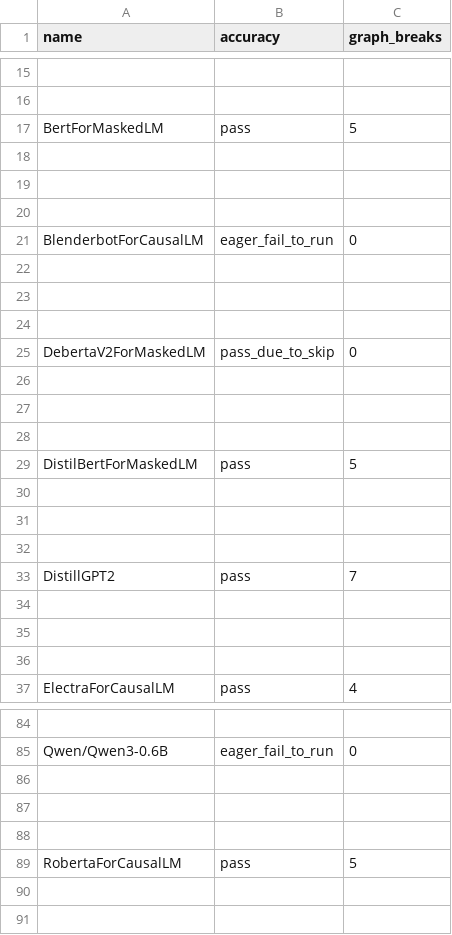
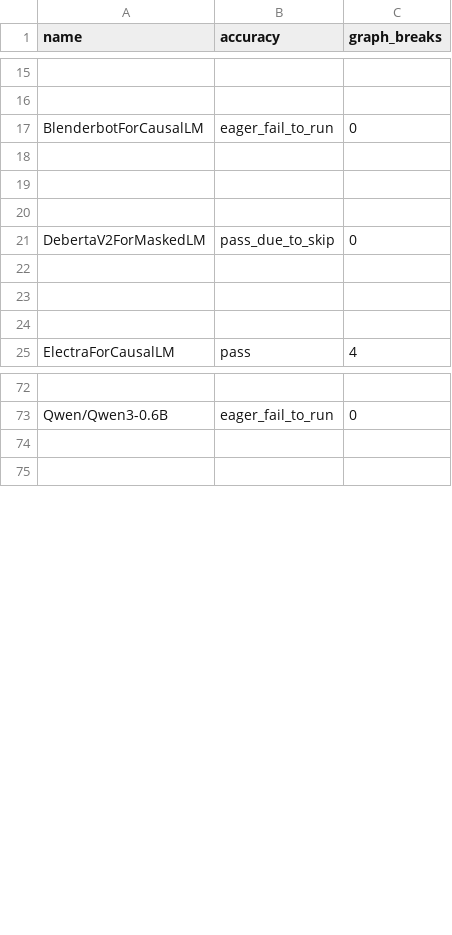
Before and after one commit to HYGON-AI/pytorch-das, a CSV file: benchmarks/dynamo/ci_expected_accuracy/inductor_huggingface_training.csv, drawn as a sheet; only a part is shown, gaps mark what is left out; the diff names each change by its address in the sheet, - before the commit and + after, or states it on an @@ line.

Commit message:
Revert "[inductor] Fix cudagraph skip for index_put_ with boolean indices, graph partitioning logic (#170103)"
This reverts commit d3008cfb3cb885fb158c0c302d683656289a9f26.

Reverted https://github.com/pytorch/pytorch/pull/170103 on behalf of https://github.com/izaitsevfb due to breaks inductor:cudagraph_trees_expandable_segments tests internally, see [D89125296](https://www.internalfb.com/diff/D89125296) ([comment](https://github.com/pytorch/pytorch/pull/170103#issuecomment-3652993720))

```diff
--- a/benchmarks/dynamo/ci_expected_accuracy/inductor_huggingface_training.csv
+++ b/benchmarks/dynamo/ci_expected_accuracy/inductor_huggingface_training.csv
-row 17: BertForMaskedLM | pass | 5
-row 18: (empty)
-row 19: (empty)
-row 20: (empty)
-row 26: (empty)
-row 27: (empty)
-row 28: (empty)
-row 29: DistilBertForMaskedLM | pass | 5
-row 30: (empty)
-row 31: (empty)
-row 32: (empty)
-row 33: DistillGPT2 | pass | 7
-row 86: (empty)
-row 87: (empty)
-row 88: (empty)
-row 89: RobertaForCausalLM | pass | 5
```
Also changed, not shown: 7 other files.
